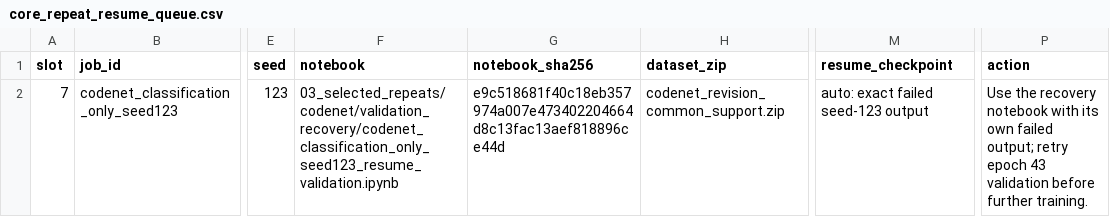
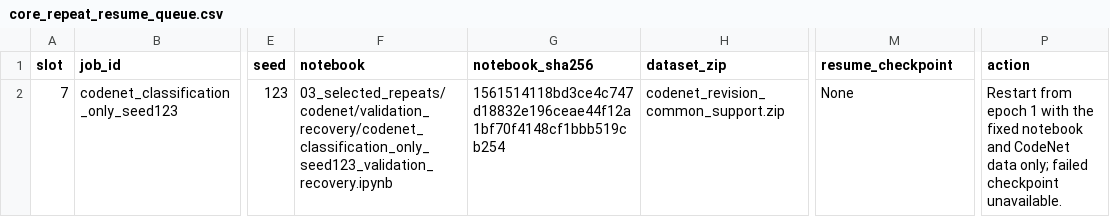
Before and after one commit to Knowledge4Software/Spectral-Software, a CSV file: revision/queues/core_repeat_resume_queue.csv, drawn as a sheet; only a part is shown, gaps mark what is left out; the diff names each change by its address in the sheet, - before the commit and + after, or states it on an @@ line.

```diff
--- a/revision/queues/core_repeat_resume_queue.csv
+++ b/revision/queues/core_repeat_resume_queue.csv
-F2 (notebook): 03_selected_repeats/codenet/validation_recovery/codenet_classification_only_seed123_resume_validation.ipynb
+F2 (notebook): 03_selected_repeats/codenet/validation_recovery/codenet_classification_only_seed123_validation_recovery.ipynb
-G2 (notebook_sha256): e9c518681f40c18eb357974a007e473402204664d8c13fac13aef818896ce44d
+G2 (notebook_sha256): 1561514118bd3ce4c747d18832e196ceae44f12a1bf70f4148cf1bbb519cb254
-M2 (resume_checkpoint): auto: exact failed seed-123 output
+M2 (resume_checkpoint): None
-P2 (action): Use the recovery notebook with its own failed output; retry epoch 43 validation before further training.
+P2 (action): Restart from epoch 1 with the fixed notebook and CodeNet data only; failed checkpoint unavailable.
```
Also changed, not shown: revision/queues/validation_recovery_manifest.csv, revision/results/core_repeat_progress.csv, 12 other files.
